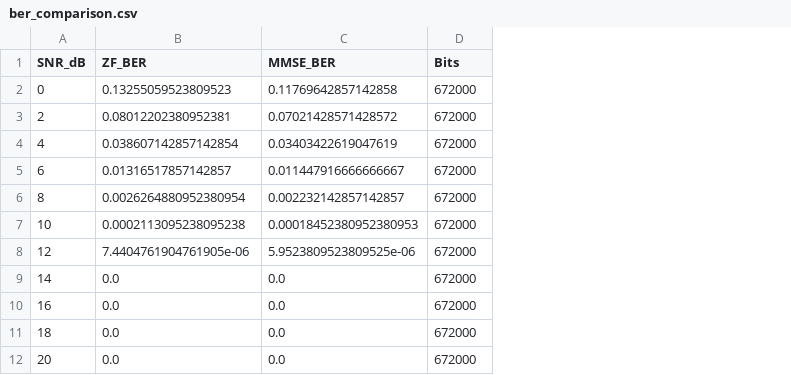
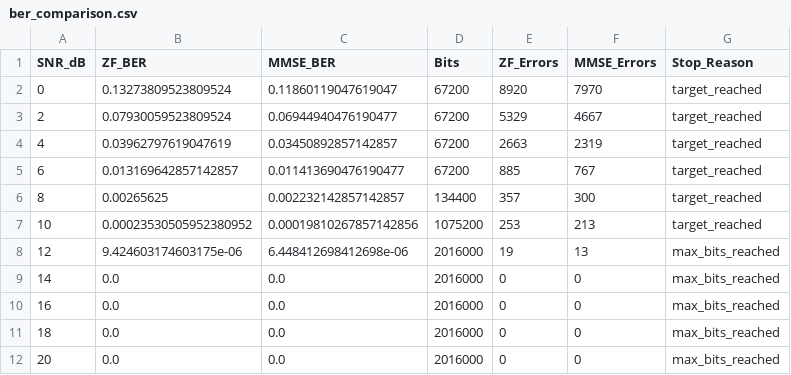
Before and after one commit to Yilin-126/mimo-equalization-simulation, a CSV file: results/ber_comparison.csv, drawn as a sheet; the diff names each change by its address in the sheet, - before the commit and + after, or states it on an @@ line.

Commit message:
results: update adaptive BER simulation outputs

```diff
--- a/results/ber_comparison.csv
+++ b/results/ber_comparison.csv
+column E (ZF_Errors), rows 2-12: 8920 | 5329 | 2663 | 885 | 357 | 253 | 19 | 0 | 0 | 0 | 0
+column F (MMSE_Errors), rows 2-12: 7970 | 4667 | 2319 | 767 | 300 | 213 | 13 | 0 | 0 | 0 | 0
+column G (Stop_Reason), rows 2-12: target_reached | target_reached | target_reached | target_reached | target_reached | target_reached | max_bits_reached | max_bits_reached | max_bits_reached | max_bits_reached | max_bits_reached
-B2 (ZF_BER): 0.13255059523809523
+B2 (ZF_BER): 0.13273809523809524
-C2 (MMSE_BER): 0.11769642857142858
+C2 (MMSE_BER): 0.11860119047619047
-D2:D5 (Bits): 672000
+D2:D5 (Bits): 67200
-B3 (ZF_BER): 0.08012202380952381
+B3 (ZF_BER): 0.07930059523809524
-C3 (MMSE_BER): 0.07021428571428572
+C3 (MMSE_BER): 0.06944940476190477
-B4 (ZF_BER): 0.038607142857142854
+B4 (ZF_BER): 0.03962797619047619
-C4 (MMSE_BER): 0.03403422619047619
+C4 (MMSE_BER): 0.03450892857142857
-B5 (ZF_BER): 0.01316517857142857
+B5 (ZF_BER): 0.013169642857142857
-C5 (MMSE_BER): 0.011447916666666667
+C5 (MMSE_BER): 0.011413690476190477
-B6 (ZF_BER): 0.0026264880952380954
+B6 (ZF_BER): 0.00265625
-D6 (Bits): 672000
+D6 (Bits): 134400
-B7 (ZF_BER): 0.0002113095238095238
+B7 (ZF_BER): 0.00023530505952380952
-C7 (MMSE_BER): 0.00018452380952380953
+C7 (MMSE_BER): 0.00019810267857142856
-D7 (Bits): 672000
+D7 (Bits): 1075200
-B8 (ZF_BER): 7.4404761904761905e-06
+B8 (ZF_BER): 9.424603174603175e-06
-C8 (MMSE_BER): 5.9523809523809525e-06
+C8 (MMSE_BER): 6.448412698412698e-06
-D8:D12 (Bits): 672000
+D8:D12 (Bits): 2016000
```
Also changed, not shown: 1 other file.
